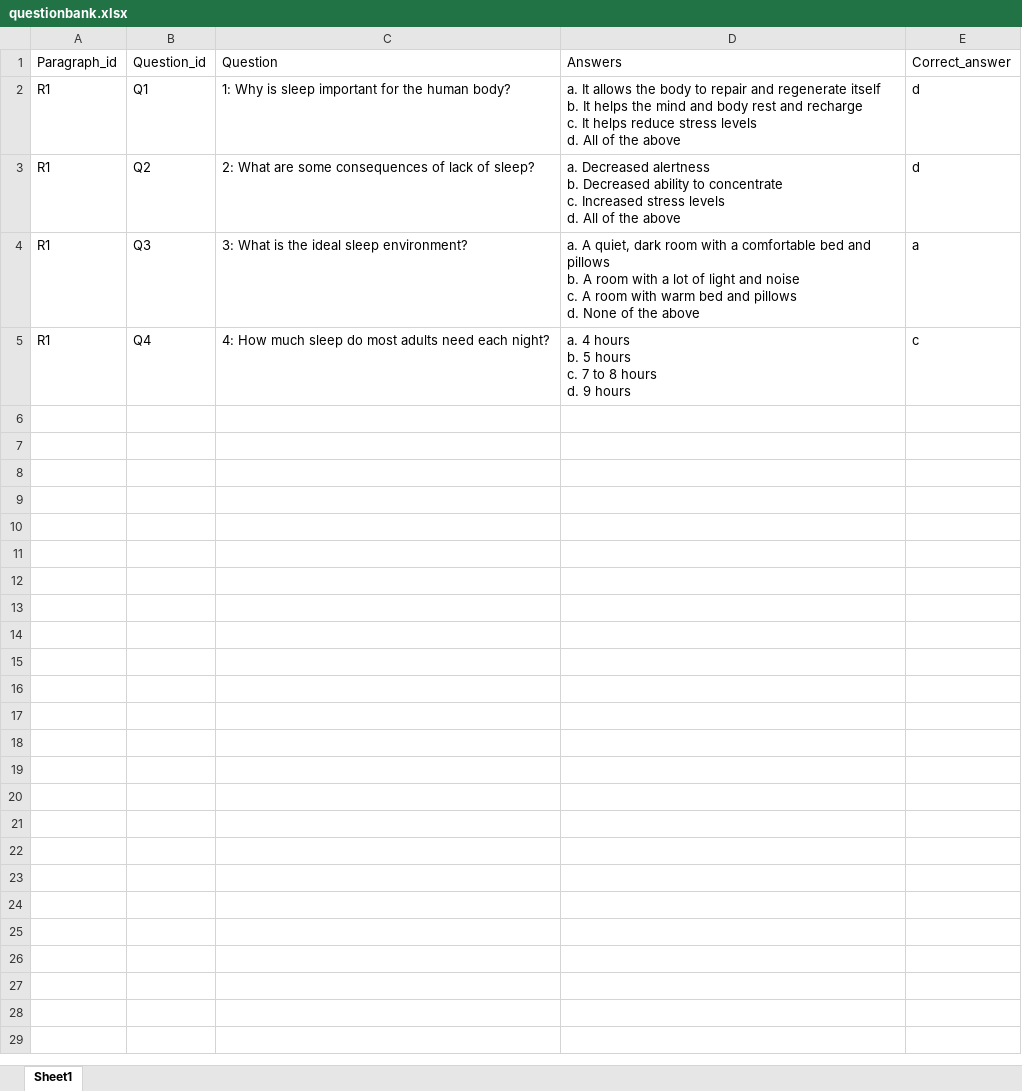
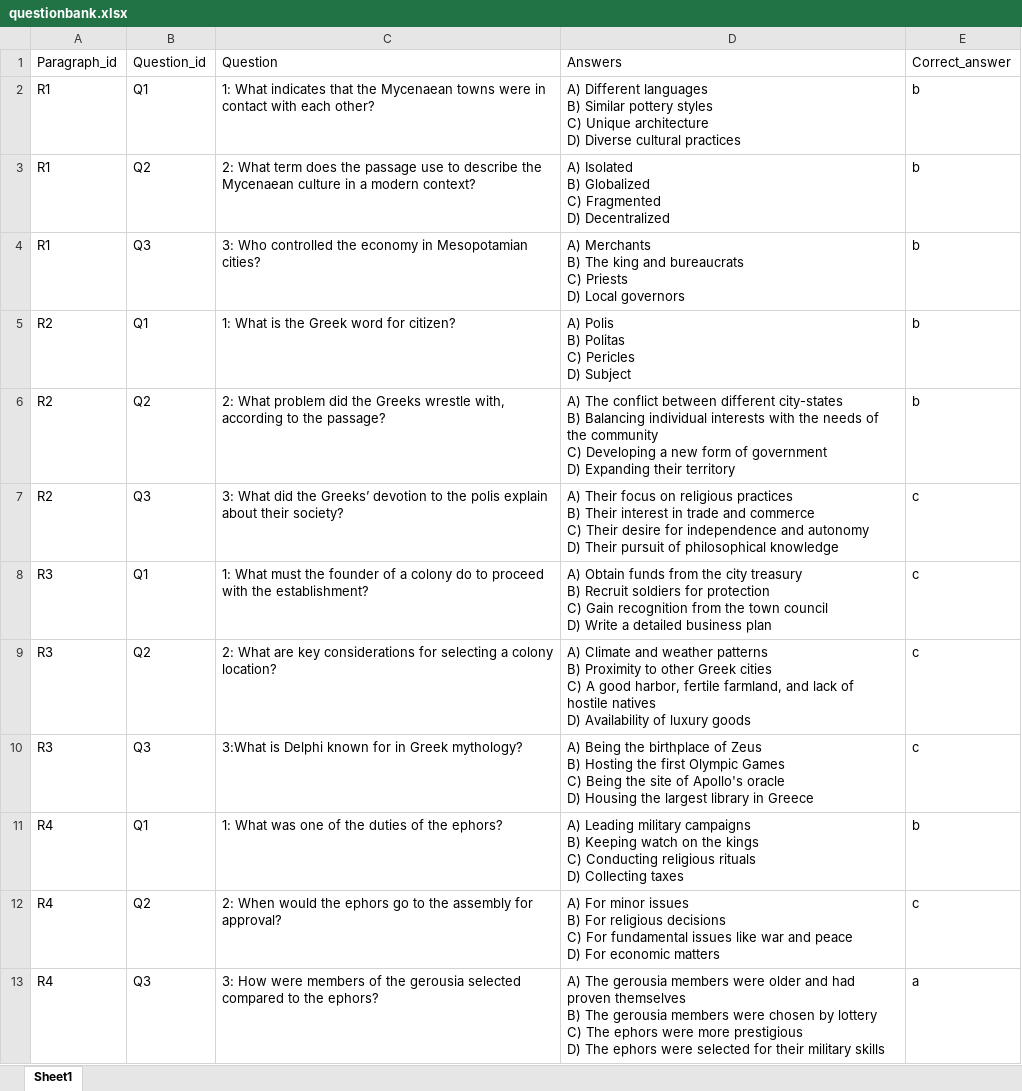
Before and after one commit to ovi-lab/EEG_reading_task, an Excel workbook: passage_qa/questionbank.xlsx, sheet Sheet1, drawn as a sheet; values as stored, in another font and other column widths than the file's, no borders; removed rows and columns are numbered as before the commit, all else as after; ↵ is a line break in a cell; the diff names each change by its address in the sheet, - before the commit and + after, or states it on an @@ line.

```diff
--- a/passage_qa/questionbank.xlsx (sheet Sheet1)
+++ b/passage_qa/questionbank.xlsx (sheet Sheet1)
-C2: 1: Why is sleep important for the human body?
+C2: 1: What indicates that the Mycenaean towns were in contact with each other?
-D2: a. It allows the body to repair and regenerate itself ↵ b. It helps the mind and body rest and recharge ↵ c. It helps reduce stress levels ↵ d. All of the above
+D2: A) Different languages ↵ B) Similar pottery styles ↵ C) Unique architecture ↵ D) Diverse cultural practices
-E2:E3: d
+E2:E3: b
-C3: 2: What are some consequences of lack of sleep?
+C3: 2: What term does the passage use to describe the Mycenaean culture in a modern context?
-D3: a. Decreased alertness ↵ b. Decreased ability to concentrate ↵ c. Increased stress levels ↵ d. All of the above
+D3: A) Isolated ↵ B) Globalized ↵ C) Fragmented ↵ D) Decentralized
+row 4: R1 | Q3 | 3: Who controlled the economy in Mesopotamian cities? | A) Merchants ↵ B) The king and bureaucrats ↵ C) Priests ↵ D) Local governors | b
+row 5: R2 | Q1 | 1: What is the Greek word for citizen? | A) Polis ↵ B) Politas ↵ C) Pericles ↵ D) Subject | b
+row 6: R2 | Q2 | 2: What problem did the Greeks wrestle with, according to the passage? | A) The conflict between different city-states ↵ B) Balancing individual interests with the needs of the community ↵ C) Developing a new form of government ↵ D) Expanding their territory | b
+row 7: R2 | Q3 | 3: What did the Greeks’ devotion to the polis explain about their society? | A) Their focus on religious practices ↵ B) Their interest in trade and commerce ↵ C) Their desire for independence and autonomy ↵ D) Their pursuit of philosophical knowledge | c
+row 8: R3 | Q1 | 1: What must the founder of a colony do to proceed with the establishment? | A) Obtain funds from the city treasury ↵ B) Recruit soldiers for protection ↵ C) Gain recognition from the town council ↵ D) Write a detailed business plan | c
+row 9: R3 | Q2 | 2: What are key considerations for selecting a colony location? | A) Climate and weather patterns ↵ B) Proximity to other Greek cities ↵ C) A good harbor, fertile farmland, and lack of hostile natives ↵ D) Availability of luxury goods | c
+row 10: R3 | Q3 | 3:What is Delphi known for in Greek mythology? | A) Being the birthplace of Zeus ↵ B) Hosting the first Olympic Games ↵ C) Being the site of Apollo's oracle ↵ D) Housing the largest library in Greece | c
+row 11: R4 | Q1 | 1: What was one of the duties of the ephors? | A) Leading military campaigns ↵ B) Keeping watch on the kings ↵ C) Conducting religious rituals ↵ D) Collecting taxes | b
+row 12: R4 | Q2 | 2: When would the ephors go to the assembly for approval? | A) For minor issues ↵ B) For religious decisions ↵ C) For fundamental issues like war and peace ↵ D) For economic matters | c
-A13: R1
+A13: R4
-C13: 3: What is the ideal sleep environment?
+C13: 3: How were members of the gerousia selected compared to the ephors?
-D13: a. A quiet, dark room with a comfortable bed and pillows ↵ b. A room with a lot of light and noise ↵ c. A room with warm bed and pillows ↵ d. None of the above
+D13: A) The gerousia members were older and had proven themselves ↵ B) The gerousia members were chosen by lottery ↵ C) The ephors were more prestigious ↵ D) The ephors were selected for their military skills
-row 5: R1 | Q4 | 4: How much sleep do most adults need each night? | a. 4 hours ↵ b. 5 hours ↵ c. 7 to 8 hours ↵ d. 9 hours | c
```
Also changed, not shown: 6 other files.
